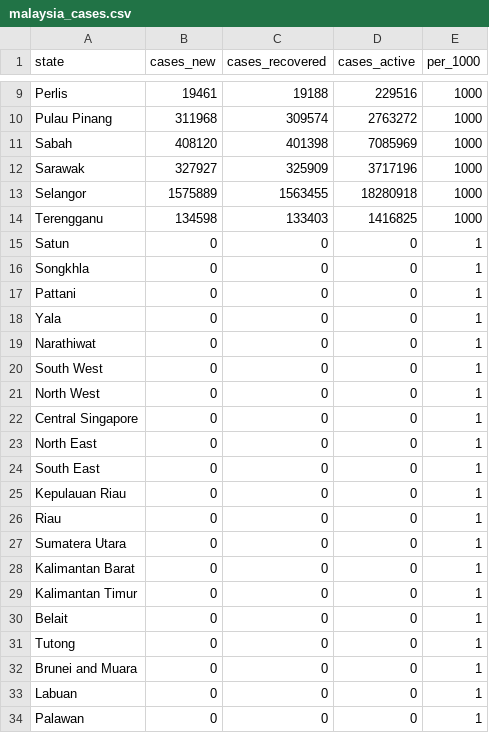
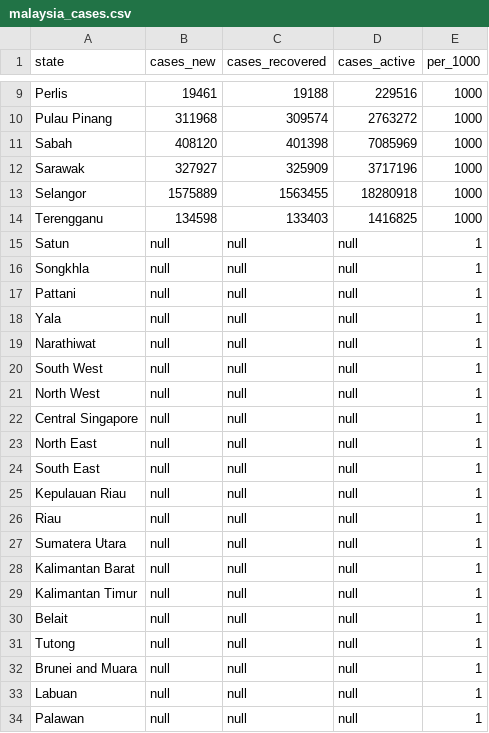
Before and after one commit to single0904/3179, a CSV file: malaysia_cases.csv, drawn as a sheet; only a part is shown, gaps mark what is left out.

Commit message:
null values

```diff
--- a/malaysia_cases.csv
+++ b/malaysia_cases.csv
@@ -14,21 +14,21 @@ Selangor,1575889,1563455,18280918,1000
 Terengganu,134598,133403,1416825,1000
-Satun,0,0,0,1
-Songkhla,0,0,0,1
-Pattani,0,0,0,1
-Yala,0,0,0,1
-Narathiwat,0,0,0,1
-South West,0,0,0,1
-North West,0,0,0,1
-Central Singapore,0,0,0,1
-North East ,0,0,0,1
-South East,0,0,0,1
-Kepulauan Riau,0,0,0,1
-Riau,0,0,0,1
-Sumatera Utara,0,0,0,1
-Kalimantan Barat,0,0,0,1
-Kalimantan Timur,0,0,0,1
-Belait,0,0,0,1
-Tutong,0,0,0,1
-Brunei and Muara,0,0,0,1
-Labuan,0,0,0,1
-Palawan,0,0,0,1
+Satun,null,null,null,1
+Songkhla,null,null,null,1
+Pattani,null,null,null,1
+Yala,null,null,null,1
+Narathiwat,null,null,null,1
+South West,null,null,null,1
+North West,null,null,null,1
+Central Singapore,null,null,null,1
+North East ,null,null,null,1
+South East,null,null,null,1
+Kepulauan Riau,null,null,null,1
+Riau,null,null,null,1
+Sumatera Utara,null,null,null,1
+Kalimantan Barat,null,null,null,1
+Kalimantan Timur,null,null,null,1
+Belait,null,null,null,1
+Tutong,null,null,null,1
+Brunei and Muara,null,null,null,1
+Labuan,null,null,null,1
+Palawan,null,null,null,1
```
